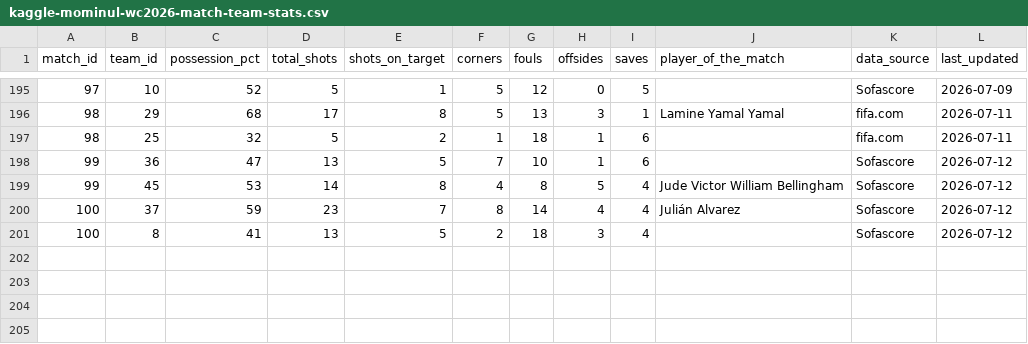
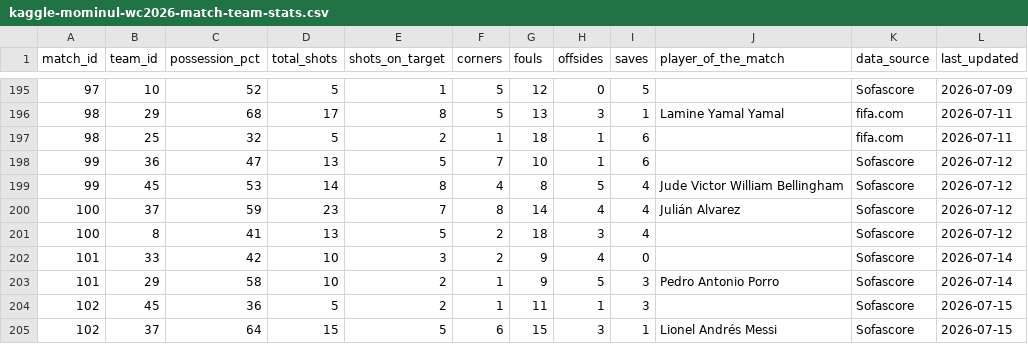
Before and after one commit to garam918/World-Cup-Crisis-Manager, a CSV file: src/data/source/kaggle-mominul-wc2026-match-team-stats.csv, drawn as a sheet; only a part is shown, gaps mark what is left out; the diff names each change by its address in the sheet, - before the commit and + after, or states it on an @@ line.

Commit message:
Add semifinal team statistics

```diff
--- a/src/data/source/kaggle-mominul-wc2026-match-team-stats.csv
+++ b/src/data/source/kaggle-mominul-wc2026-match-team-stats.csv
+row 202: 101 | 33 | 42 | 10 | 3 | 2 | 9 | 4 | 0 |  | Sofascore | 2026-07-14
+row 203: 101 | 29 | 58 | 10 | 2 | 1 | 9 | 5 | 3 | Pedro Antonio Porro | Sofascore | 2026-07-14
+row 204: 102 | 45 | 36 | 5 | 2 | 1 | 11 | 1 | 3 |  | Sofascore | 2026-07-15
+row 205: 102 | 37 | 64 | 15 | 5 | 6 | 15 | 3 | 1 | Lionel Andrés Messi | Sofascore | 2026-07-15
```
